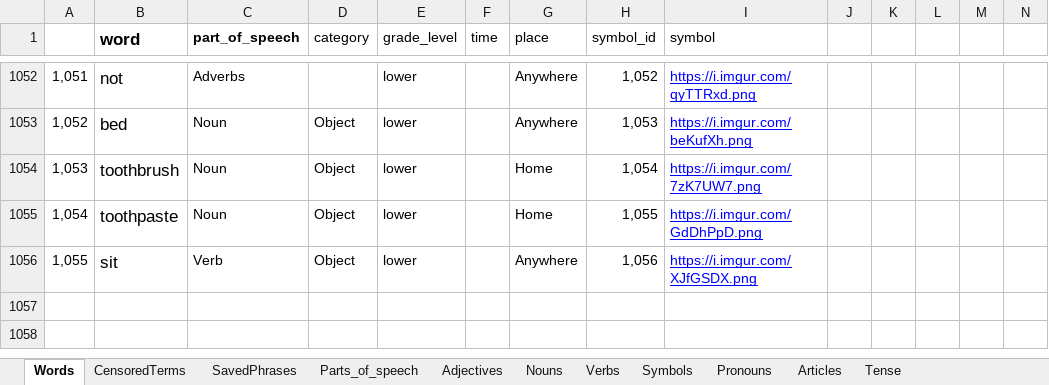
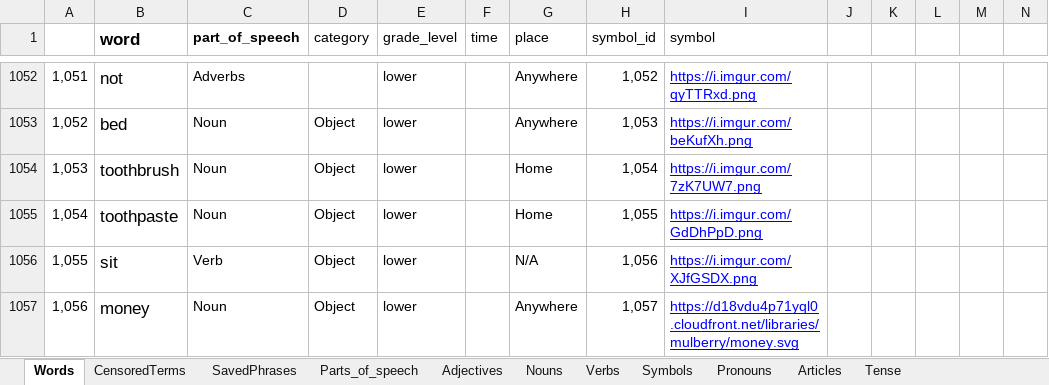
Before and after one commit to J11an/COMP3901-Capstone-Speak-Ez-AAC, an Excel workbook: app/Vocab list.xlsx, sheet Words, drawn as a sheet; only a part is shown, gaps mark what is left out; values as stored, in another font and other column widths than the file's, no borders; charts and pictures and conditional formats not drawn; rows hold the shown columns only; the diff names each change by its address in the sheet, - before the commit and + after, or states it on an @@ line.

Commit message:
update vocab list

```diff
--- a/app/Vocab list.xlsx (sheet Words)
+++ b/app/Vocab list.xlsx (sheet Words)
-G1056 (place): Anywhere
+G1056 (place): N/A
+row 1057: 1,056 | money | Noun | Object | lower |  | Anywhere | 1,057 | https://d18vdu4p71yql0.cloudfront.net/libraries/mulberry/money.svg
```
Also changed, not shown: sheet SavedPhrases, sheet Nouns.
